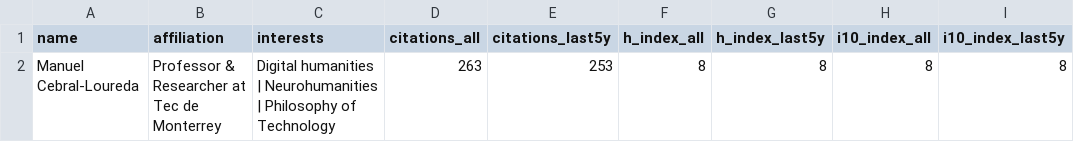
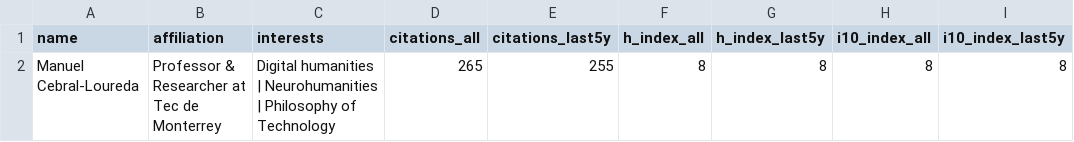
Before and after one commit to mancebral/personalWebsite, a CSV file: scholar_profile.csv, drawn as a sheet.

```diff
--- a/scholar_profile.csv
+++ b/scholar_profile.csv
@@ -1,2 +1,2 @@
 name,affiliation,interests,citations_all,citations_last5y,h_index_all,h_index_last5y,i10_index_all,i10_index_last5y
-Manuel Cebral-Loureda,Professor & Researcher at Tec de Monterrey,Digital humanities | Neurohumanities | Philosophy of Technology,263,253,8,8,8,8
+Manuel Cebral-Loureda,Professor & Researcher at Tec de Monterrey,Digital humanities | Neurohumanities | Philosophy of Technology,265,255,8,8,8,8
```
Also changed, not shown: scholar.csv, 2 other files.
